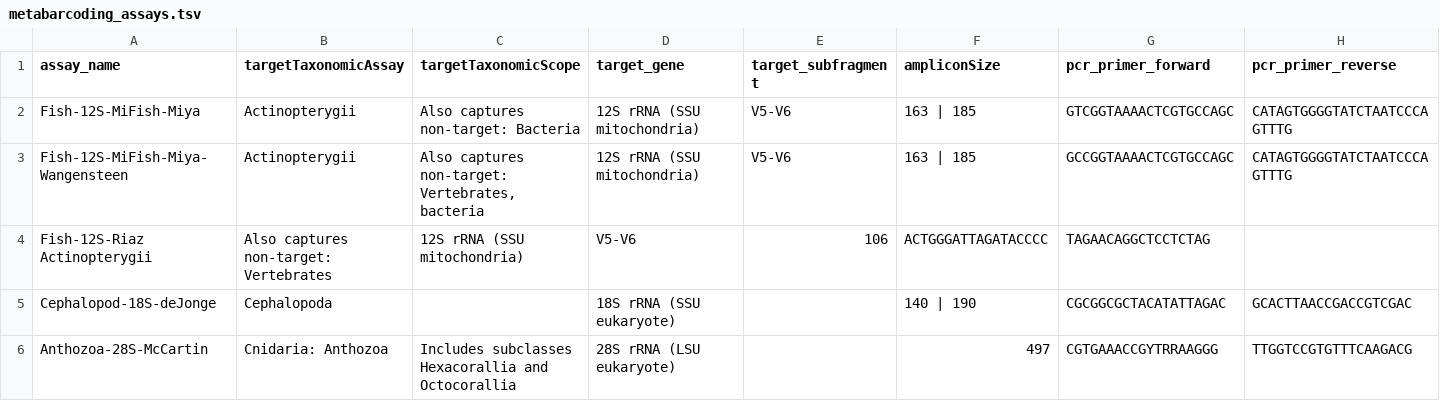
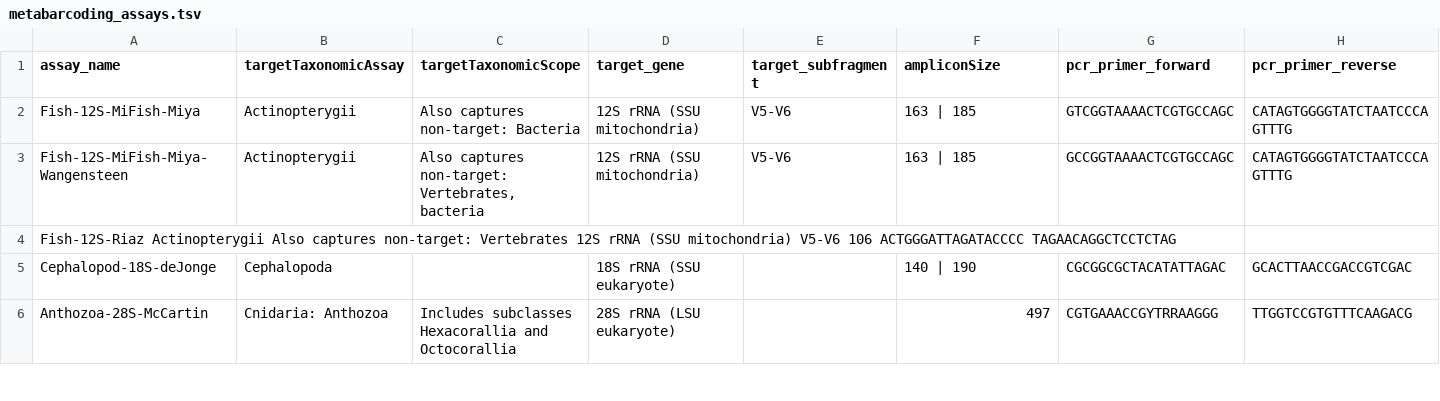
Before and after one commit to ksil-NOAA/noaa-omics-primers, a TSV file: metabarcoding_assays.tsv, drawn as a sheet; only a part is shown; removed rows and columns are numbered as before the commit, all else as after; rows hold the shown columns only; the diff names each change by its address in the sheet, - before the commit and + after, or states it on an @@ line.

Commit message:
Update metabarcoding_assays.tsv

```diff
--- a/metabarcoding_assays.tsv
+++ b/metabarcoding_assays.tsv
-row 4: Fish-12S-Riaz Actinopterygii | Also captures non-target: Vertebrates | 12S rRNA (SSU mitochondria) | V5-V6 | 106 | ACTGGGATTAGATACCCC | TAGAACAGGCTCCTCTAG
+row 4: Fish-12S-Riaz Actinopterygii Also captures non-target: Vertebrates 12S rRNA (SSU mitochondria) V5-V6 106 ACTGGGATTAGATACCCC TAGAACAGGCTCCTCTAG
```
